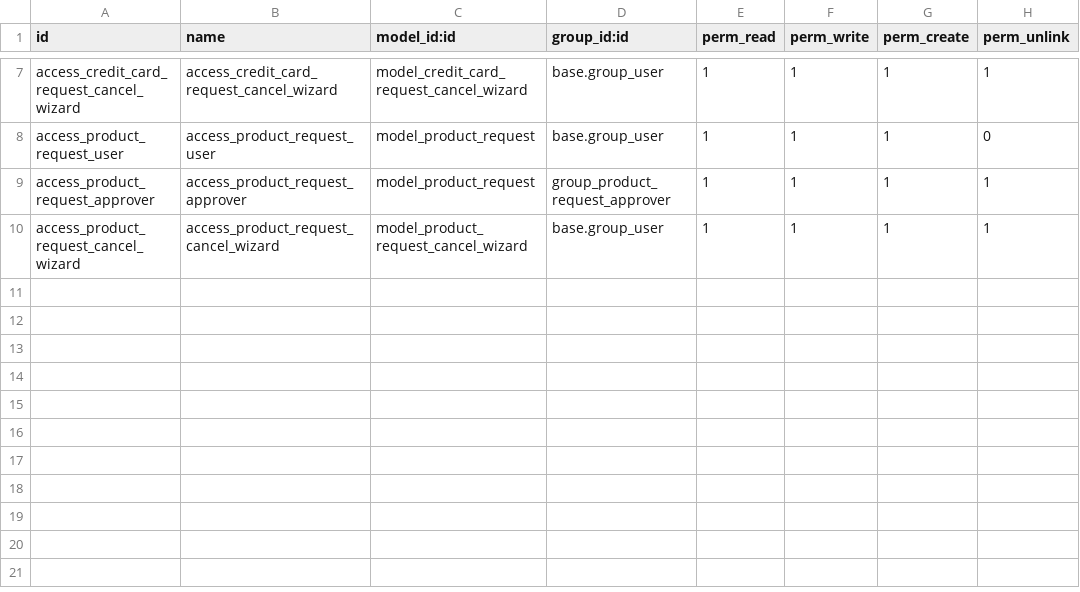
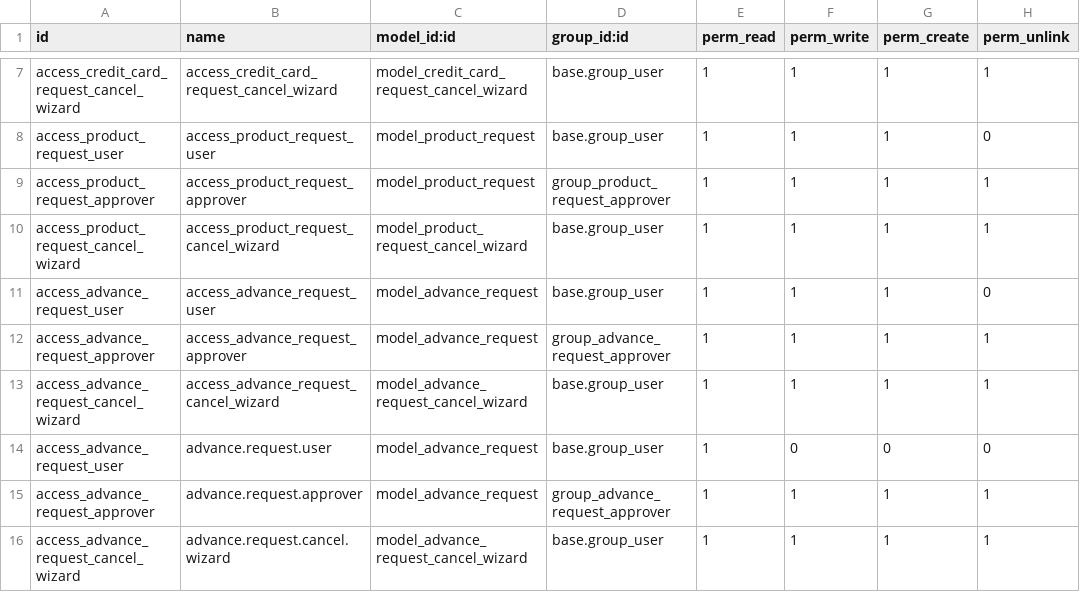
Before and after one commit to jslogyca/Logyca, a CSV file: analytic_account_request/security/ir.model.access.csv, drawn as a sheet; only a part is shown, gaps mark what is left out; the diff names each change by its address in the sheet, - before the commit and + after, or states it on an @@ line.

```diff
--- a/analytic_account_request/security/ir.model.access.csv
+++ b/analytic_account_request/security/ir.model.access.csv
+row 11: access_advance_request_user | access_advance_request_user | model_advance_request | base.group_user | 1 | 1 | 1 | 0
+row 12: access_advance_request_approver | access_advance_request_approver | model_advance_request | group_advance_request_approver | 1 | 1 | 1 | 1
+row 13: access_advance_request_cancel_wizard | access_advance_request_cancel_wizard | model_advance_request_cancel_wizard | base.group_user | 1 | 1 | 1 | 1
+row 14: access_advance_request_user | advance.request.user | model_advance_request | base.group_user | 1 | 0 | 0 | 0
+row 15: access_advance_request_approver | advance.request.approver | model_advance_request | group_advance_request_approver | 1 | 1 | 1 | 1
+row 16: access_advance_request_cancel_wizard | advance.request.cancel.wizard | model_advance_request_cancel_wizard | base.group_user | 1 | 1 | 1 | 1
```
Also changed, not shown: 24 other files.
